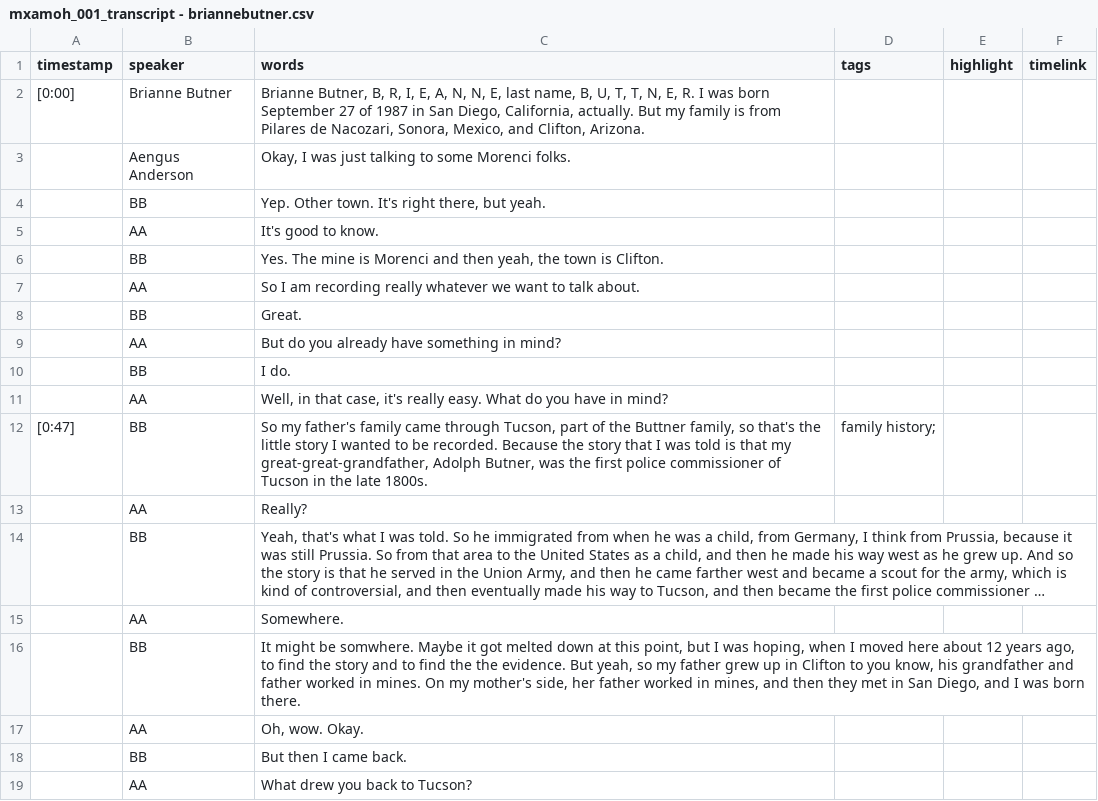
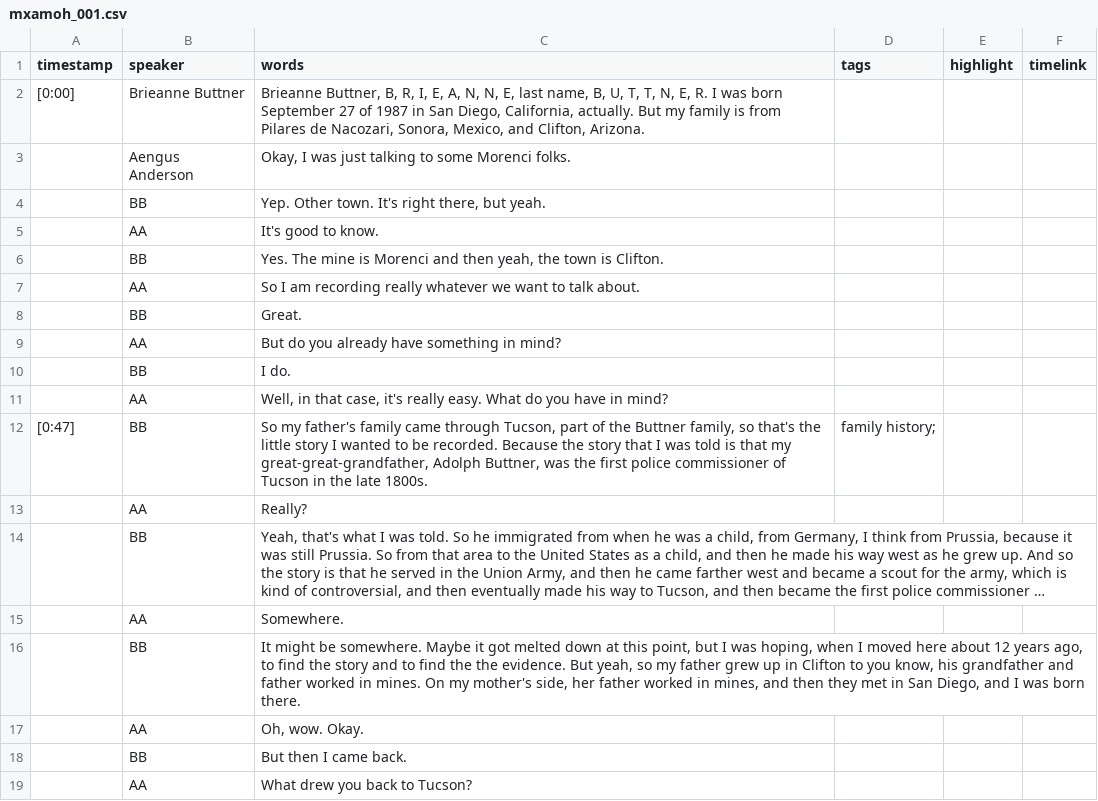
Before and after one commit to VillalobosJesus/mexam-oral-histories, a CSV file: _data/transcripts/mxamoh_001.csv (was _data/transcripts/mxamoh_001_transcript - briannebutner.csv), drawn as a sheet; only a part is shown; long unchanged cells end in ….

Commit message:
Update transcripts.

```diff
--- a/_data/transcripts/mxamoh_001_transcript - briannebutner.csv
+++ b/_data/transcripts/mxamoh_001.csv
@@ -1,3 +1,3 @@
 timestamp,speaker,words,tags,highlight,timelink
-[0:00],Brianne Butner,"Brianne Butner, B, R, I, E, A, N, N, E, last name, B, U, T, T, N, E, R. I was born September 27 of 1987 in San Diego, California, actually. But my family is from Pilares de Nacozari, Sonora, Mexico, and Clifton, Arizona.",,,
+[0:00],Brieanne Buttner,"Brieanne Buttner, B, R, I, E, A, N, N, E, last name, B, U, T, T, N, E, R. I was born September 27 of 1987 in San Diego, California, actually. But my family is from Pilares de Nacozari, Sonora, Mexico, and Clifton, Arizona.",,,
 ,Aengus Anderson,"Okay, I was just talking to some Morenci folks.",,,
@@ -11,3 +11,3 @@ timestamp,speaker,words,tags,highlight,timelink
 ,AA,"Well, in that case, it's really easy. What do you have in mind?",,,
-[0:47],BB,"So my father's family came through Tucson, part of the Buttner family, so that's the little story I wanted to be recorded. Because the story that I was told is that my great-great-grandfather, Adolph Butner, was the first police commissioner of Tucson in the late 1800s.",family history;,,
+[0:47],BB,"So my father's family came through Tucson, part of the Buttner family, so that's the little story I wanted to be recorded. Because the story that I was told is that my great-great-grandfather, Adolph Buttner, was the first police commissioner of Tucson in the late 1800s.",family history;,,
 ,AA,Really?,,,
@@ -15,3 +15,3 @@ timestamp,speaker,words,tags,highlight,timelink
 ,AA,Somewhere.,,,
-,BB,"It might be somwhere. Maybe it got melted down at this point, but I was hoping, when I moved here about 12 years ago, to find the story and to find the the evidence. But yeah, so my father grew up in Clifton to you know, his grandfather and father worked in mines. On my mother's side, her father worked in mines, and then they met in San Diego, and I was born there. ",,,
+,BB,"It might be somewhere. Maybe it got melted down at this point, but I was hoping, when I moved here about 12 years ago, to find the story and to find the the evidence. But yeah, so my father grew up in Clifton to you know, his grandfather and father worked in mines. On my mother's side, her father worked in mines, and then they met in San Diego, and I was born there. ",,,
 ,AA,"Oh, wow. Okay.",,,
```
Also changed, not shown: 4 other files.
